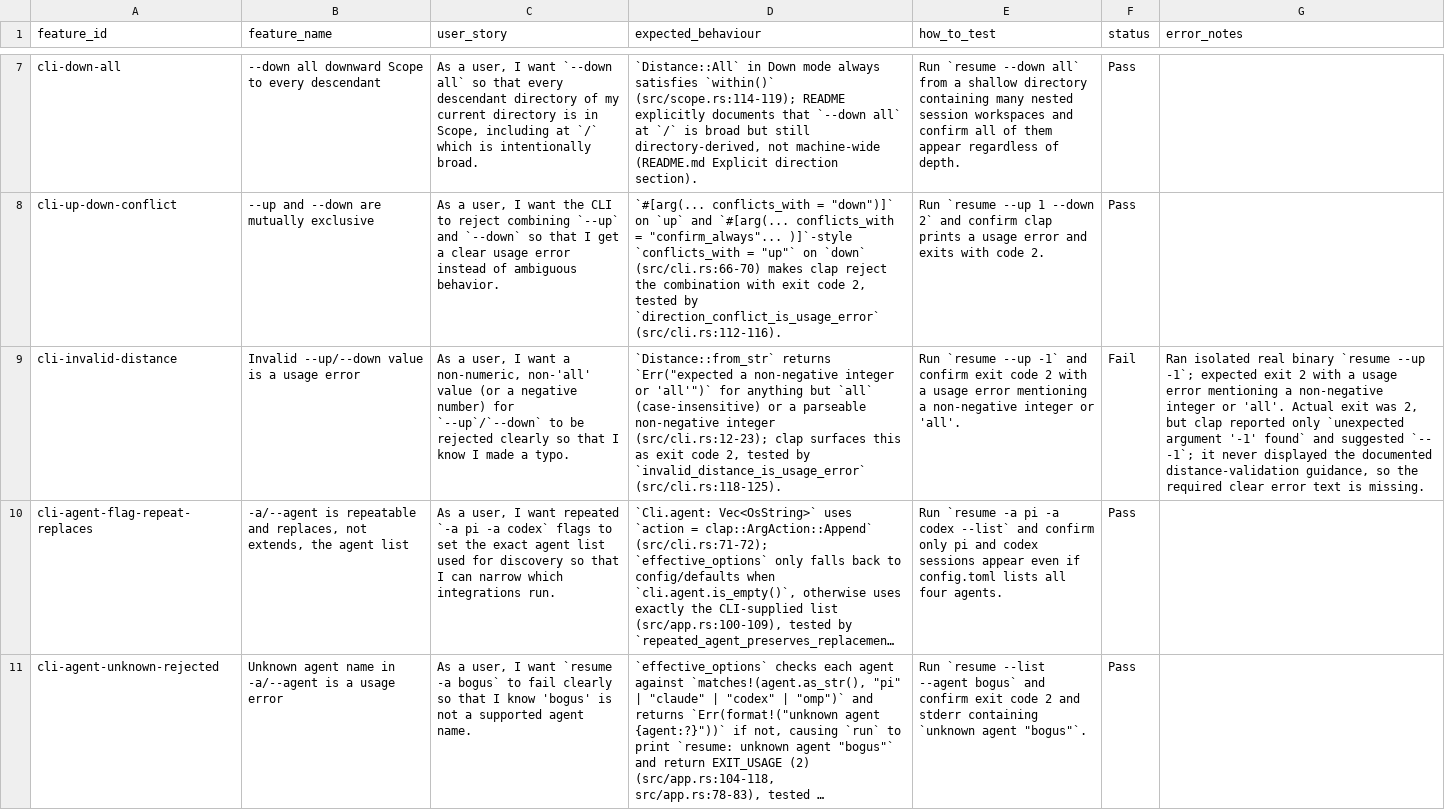
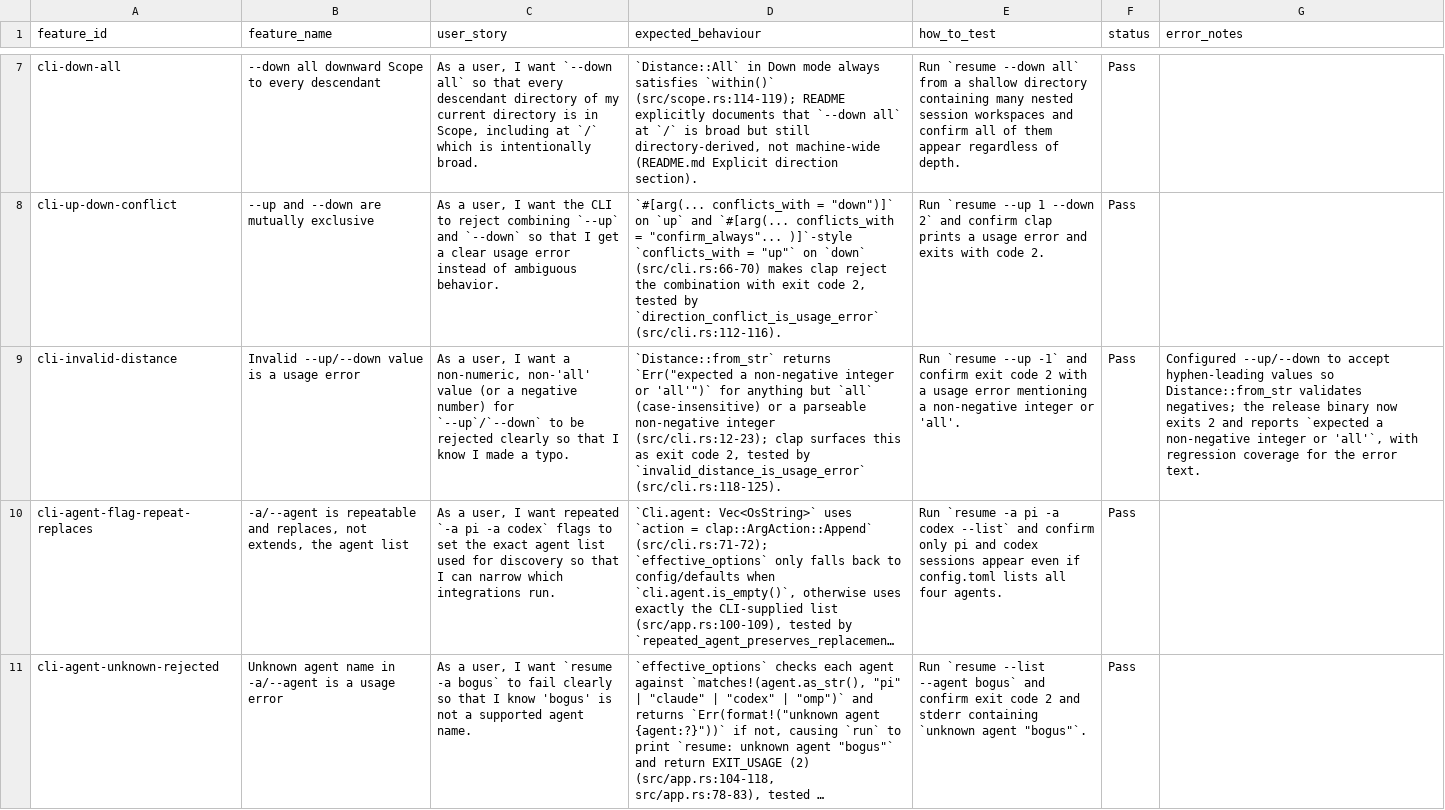
Before and after one commit to luw2007/resume, a CSV file: docs/qa/feature-inventory.csv, drawn as a sheet; only a part is shown, gaps mark what is left out; long unchanged cells end in …; the diff covers the shown part only; the diff names each change by its address in the sheet, - before the commit and + after, or states it on an @@ line.

Commit message:
fix: validate negative CLI distances clearly

```diff
--- a/docs/qa/feature-inventory.csv
+++ b/docs/qa/feature-inventory.csv
-F9 (status): Fail
+F9 (status): Pass
-G9 (error_notes): Ran isolated real binary `resume --up -1`; expected exit 2 with a usage error mentioning a non-negative integer or 'all'. Actual exit was 2, but clap reported only `unexpected argument '-1' found` and suggested `-- -1`; it never displayed the documented distance-validation guidance, so the required clear error text is missing.
+G9 (error_notes): Configured --up/--down to accept hyphen-leading values so Distance::from_str validates negatives; the release binary now exits 2 and reports `expected a non-negative integer or 'all'`, with regression coverage for the error text.
```
Also changed, not shown: 2 edited cells elsewhere in this file, 1 other file.
